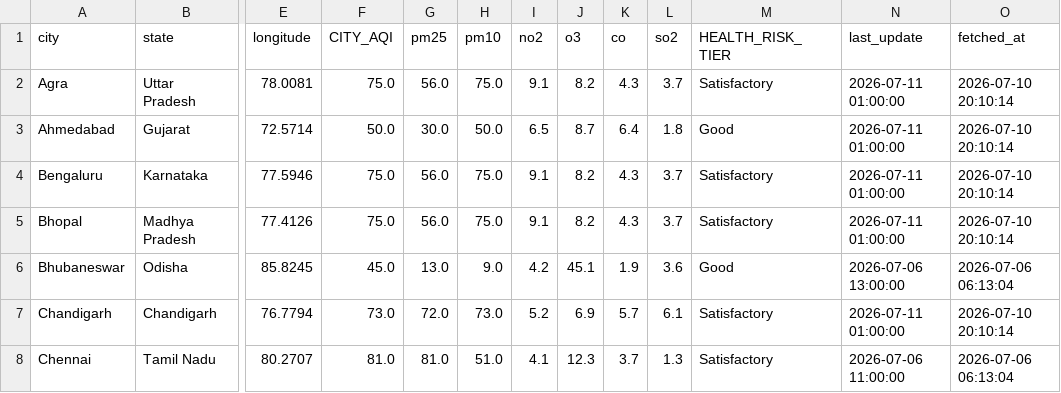
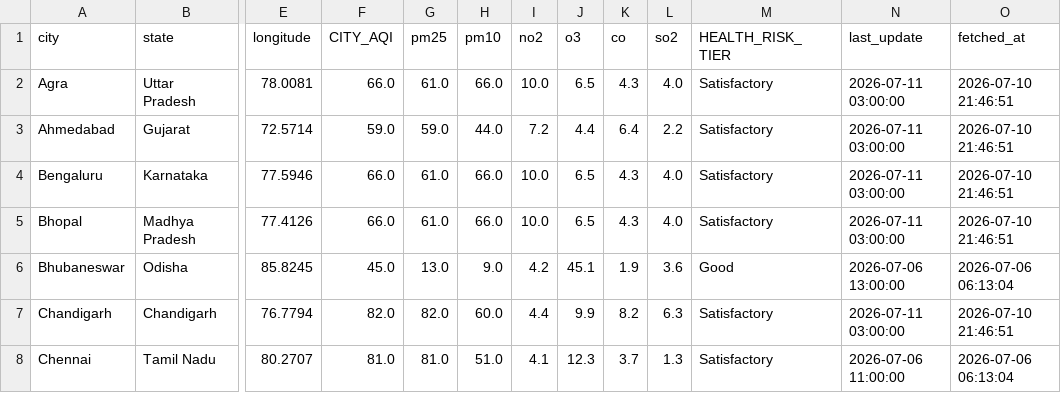
Before and after one commit to Sxdarksoul/AQI-pipeline, a CSV file: aqi_latest.csv, drawn as a sheet; only a part is shown, gaps mark what is left out; the diff covers the shown part only; the diff names each change by its address in the sheet, - before the commit and + after, or states it on an @@ line.

```diff
--- a/aqi_latest.csv
+++ b/aqi_latest.csv
-F2 (CITY_AQI): 75.0
+F2 (CITY_AQI): 66.0
-G2 (pm25): 56.0
+G2 (pm25): 61.0
-H2 (pm10): 75.0
+H2 (pm10): 66.0
-I2 (no2): 9.1
+I2 (no2): 10.0
-J2 (o3): 8.2
+J2 (o3): 6.5
-L2 (so2): 3.7
+L2 (so2): 4.0
-N2:N5 (last_update): 2026-07-11 01:00:00
+N2:N5 (last_update): 2026-07-11 03:00:00
-O2:O5 (fetched_at): 2026-07-10 20:10:14
+O2:O5 (fetched_at): 2026-07-10 21:46:51
-F3 (CITY_AQI): 50.0
+F3 (CITY_AQI): 59.0
-G3 (pm25): 30.0
+G3 (pm25): 59.0
-H3 (pm10): 50.0
+H3 (pm10): 44.0
-I3 (no2): 6.5
+I3 (no2): 7.2
-J3 (o3): 8.7
+J3 (o3): 4.4
-L3 (so2): 1.8
+L3 (so2): 2.2
-M3 (HEALTH_RISK_TIER): Good
+M3 (HEALTH_RISK_TIER): Satisfactory
-F4:F5 (CITY_AQI): 75.0
+F4:F5 (CITY_AQI): 66.0
-G4:G5 (pm25): 56.0
+G4:G5 (pm25): 61.0
-H4:H5 (pm10): 75.0
+H4:H5 (pm10): 66.0
-I4:I5 (no2): 9.1
+I4:I5 (no2): 10.0
-J4:J5 (o3): 8.2
+J4:J5 (o3): 6.5
-L4:L5 (so2): 3.7
+L4:L5 (so2): 4.0
-F7 (CITY_AQI): 73.0
+F7 (CITY_AQI): 82.0
-G7 (pm25): 72.0
+G7 (pm25): 82.0
-H7 (pm10): 73.0
+H7 (pm10): 60.0
-I7 (no2): 5.2
+I7 (no2): 4.4
-J7 (o3): 6.9
+J7 (o3): 9.9
-K7 (co): 5.7
+K7 (co): 8.2
-L7 (so2): 6.1
+L7 (so2): 6.3
-N7 (last_update): 2026-07-11 01:00:00
+N7 (last_update): 2026-07-11 03:00:00
-O7 (fetched_at): 2026-07-10 20:10:14
+O7 (fetched_at): 2026-07-10 21:46:51
```
Also changed, not shown: 131 edited cells elsewhere in this file, aqi_history.csv, aqi_state.csv, 1 other file.
